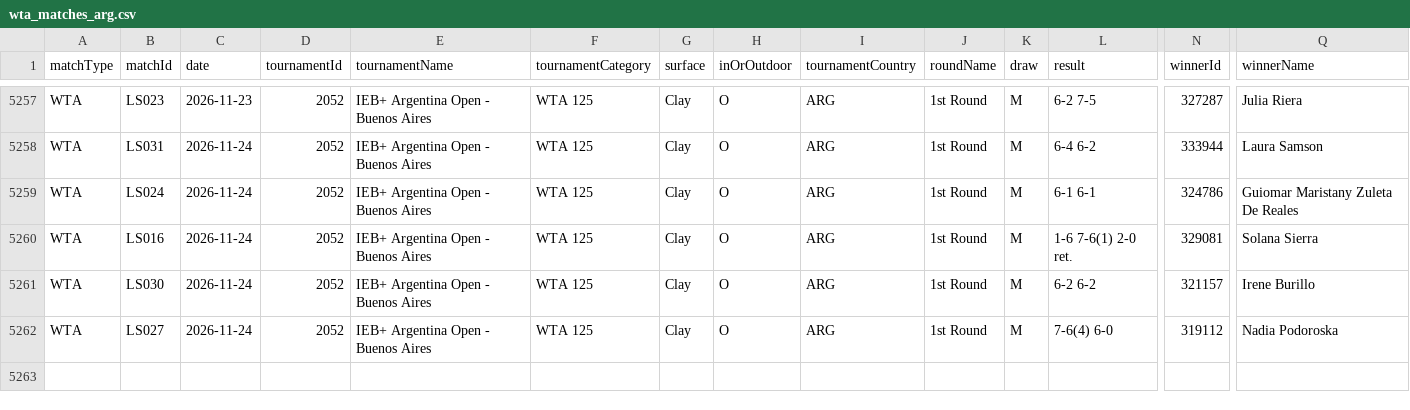
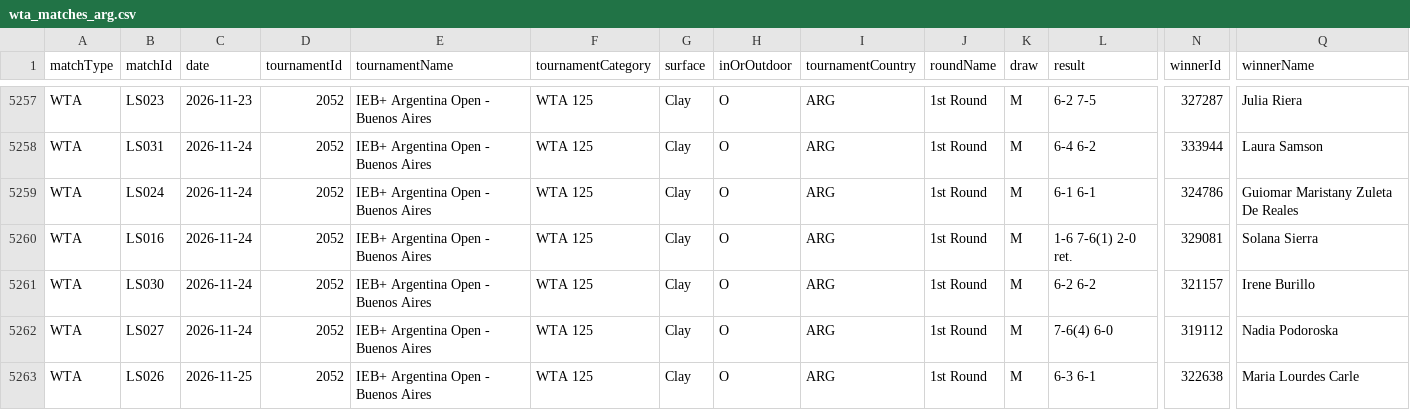
Before and after one commit to tomistgg/tenis-fem-arg, a CSV file: data/wta_matches_arg.csv, drawn as a sheet; only a part is shown, gaps mark what is left out; rows hold the shown columns only; the diff names each change by its address in the sheet, - before the commit and + after, or states it on an @@ line.

```diff
--- a/data/wta_matches_arg.csv
+++ b/data/wta_matches_arg.csv
+row 5263: WTA | LS026 | 2026-11-25 | 2052 | IEB+ Argentina Open - Buenos Aires | WTA 125 | Clay | O | ARG | 1st Round | M | 6-3 6-1 | 322638 | Maria Lourdes Carle
```
Also changed, not shown: 7 other files.
